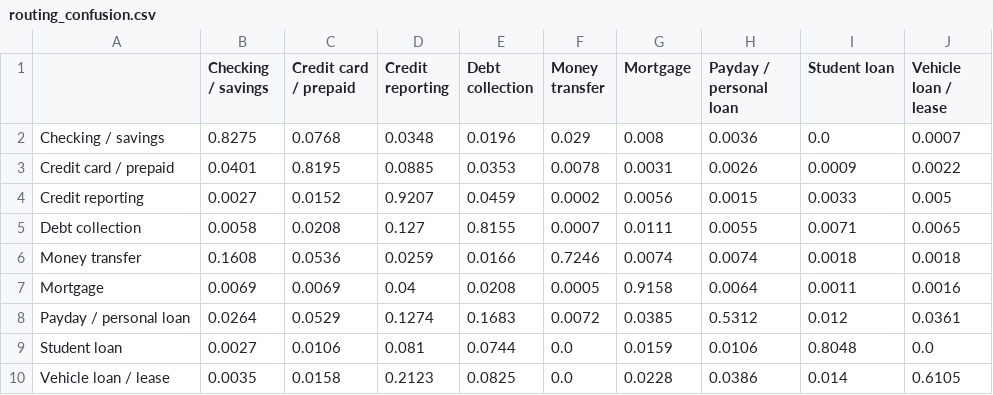
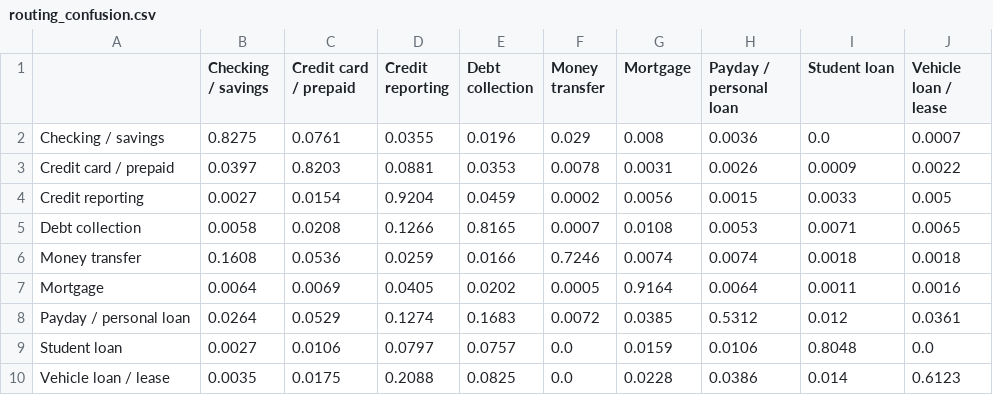
Before and after one commit to ej770/consumer-complaint-intelligence, a CSV file: outputs/tables/routing_confusion.csv, drawn as a sheet.

```diff
--- a/outputs/tables/routing_confusion.csv
+++ b/outputs/tables/routing_confusion.csv
@@ -1,10 +1,10 @@
 ,Checking / savings,Credit card / prepaid,Credit reporting,Debt collection,Money transfer,Mortgage,Payday / personal loan,Student loan,Vehicle loan / lease
-Checking / savings,0.8275,0.0768,0.0348,0.0196,0.029,0.008,0.0036,0.0,0.0007
-Credit card / prepaid,0.0401,0.8195,0.0885,0.0353,0.0078,0.0031,0.0026,0.0009,0.0022
-Credit reporting,0.0027,0.0152,0.9207,0.0459,0.0002,0.0056,0.0015,0.0033,0.005
-Debt collection,0.0058,0.0208,0.127,0.8155,0.0007,0.0111,0.0055,0.0071,0.0065
+Checking / savings,0.8275,0.0761,0.0355,0.0196,0.029,0.008,0.0036,0.0,0.0007
+Credit card / prepaid,0.0397,0.8203,0.0881,0.0353,0.0078,0.0031,0.0026,0.0009,0.0022
+Credit reporting,0.0027,0.0154,0.9204,0.0459,0.0002,0.0056,0.0015,0.0033,0.005
+Debt collection,0.0058,0.0208,0.1266,0.8165,0.0007,0.0108,0.0053,0.0071,0.0065
 Money transfer,0.1608,0.0536,0.0259,0.0166,0.7246,0.0074,0.0074,0.0018,0.0018
-Mortgage,0.0069,0.0069,0.04,0.0208,0.0005,0.9158,0.0064,0.0011,0.0016
+Mortgage,0.0064,0.0069,0.0405,0.0202,0.0005,0.9164,0.0064,0.0011,0.0016
 Payday / personal loan,0.0264,0.0529,0.1274,0.1683,0.0072,0.0385,0.5312,0.012,0.0361
-Student loan,0.0027,0.0106,0.081,0.0744,0.0,0.0159,0.0106,0.8048,0.0
-Vehicle loan / lease,0.0035,0.0158,0.2123,0.0825,0.0,0.0228,0.0386,0.014,0.6105
+Student loan,0.0027,0.0106,0.0797,0.0757,0.0,0.0159,0.0106,0.8048,0.0
+Vehicle loan / lease,0.0035,0.0175,0.2088,0.0825,0.0,0.0228,0.0386,0.014,0.6123
```
Also changed, not shown: outputs/tables/relief_deciles.csv, outputs/tables/routing_automation.csv, 9 other files.
